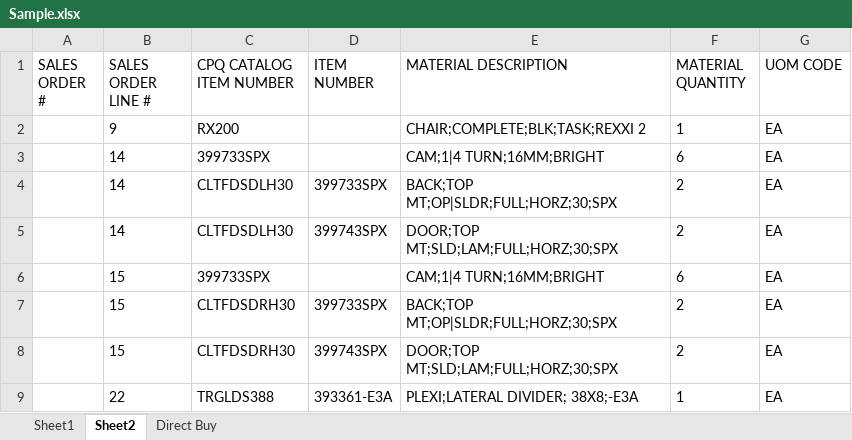
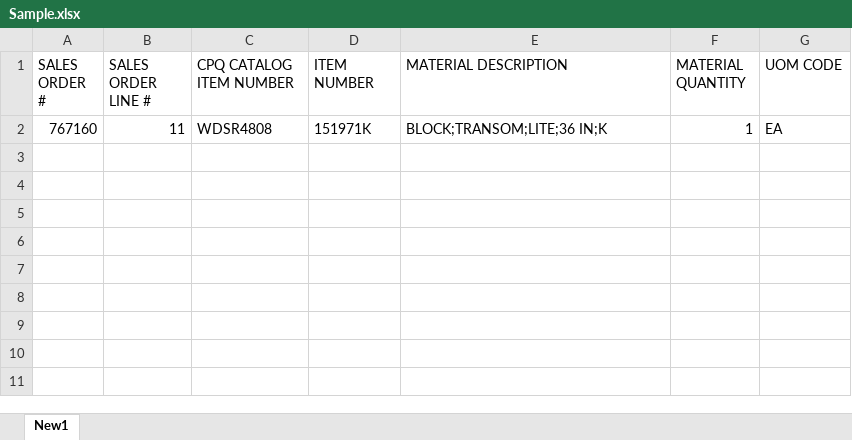
Before and after one commit to Prasanna-Spectrum7/Fellowes-validation, an Excel workbook: Sample.xlsx, sheet New1, drawn as a sheet; values as stored, in another font and other column widths than the file's, no borders; removed rows and columns are numbered as before the commit, all else as after; the diff names each change by its address in the sheet, - before the commit and + after, or states it on an @@ line.

```diff
--- a/Sample.xlsx (sheet New1)
+++ b/Sample.xlsx (sheet New1)
-sheet tab: Sheet2
+sheet tab: New1
-sheet tab: Sheet1
-sheet tab: Direct Buy
-row 2:  | 9 | RX200 |  | CHAIR;COMPLETE;BLK;TASK;REXXI 2 | 1 | EA
-row 3:  | 14 | 399733SPX |  | CAM;1|4 TURN;16MM;BRIGHT | 6 | EA
-row 4:  | 14 | CLTFDSDLH30 | 399733SPX | BACK;TOP MT;OP|SLDR;FULL;HORZ;30;SPX | 2 | EA
-row 5:  | 14 | CLTFDSDLH30 | 399743SPX | DOOR;TOP MT;SLD;LAM;FULL;HORZ;30;SPX | 2 | EA
-row 6:  | 15 | 399733SPX |  | CAM;1|4 TURN;16MM;BRIGHT | 6 | EA
-row 7:  | 15 | CLTFDSDRH30 | 399733SPX | BACK;TOP MT;OP|SLDR;FULL;HORZ;30;SPX | 2 | EA
-row 8:  | 15 | CLTFDSDRH30 | 399743SPX | DOOR;TOP MT;SLD;LAM;FULL;HORZ;30;SPX | 2 | EA
-row 9:  | 22 | TRGLDS388 | 393361-E3A | PLEXI;LATERAL DIVIDER; 38X8;-E3A | 1 | EA
+row 2: 767160 | 11 | WDSR4808 | 151971K | BLOCK;TRANSOM;LITE;36 IN;K | 1 | EA
```
Also changed, not shown: Data/Config Sheet Validation.xlsx, Input_Automation/Phantom Items.xlsx, 52 other files.
